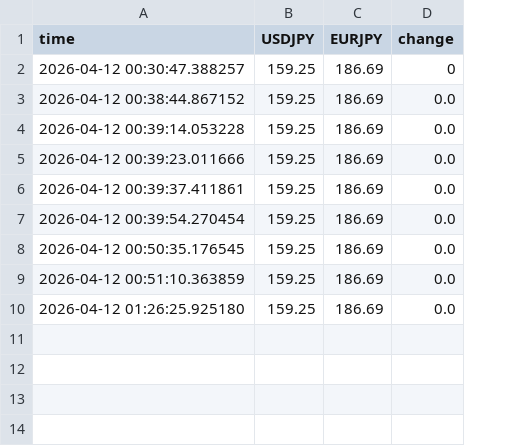
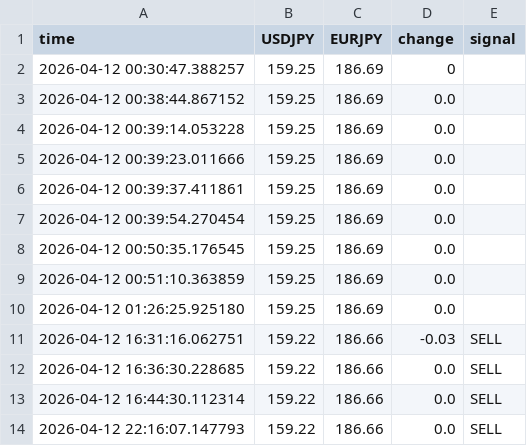
Before and after one commit to Jieicode/python-practice, a CSV file: fx_data.csv, drawn as a sheet; the diff names each change by its address in the sheet, - before the commit and + after, or states it on an @@ line.

```diff
--- a/fx_data.csv
+++ b/fx_data.csv
+column E (signal), empty
+row 11: 2026-04-12 16:31:16.062751 | 159.22 | 186.66 | -0.03 | SELL
+row 12: 2026-04-12 16:36:30.228685 | 159.22 | 186.66 | 0.0 | SELL
+row 13: 2026-04-12 16:44:30.112314 | 159.22 | 186.66 | 0.0 | SELL
+row 14: 2026-04-12 22:16:07.147793 | 159.22 | 186.66 | 0.0 | SELL
```
Also changed, not shown: 2 other files.
